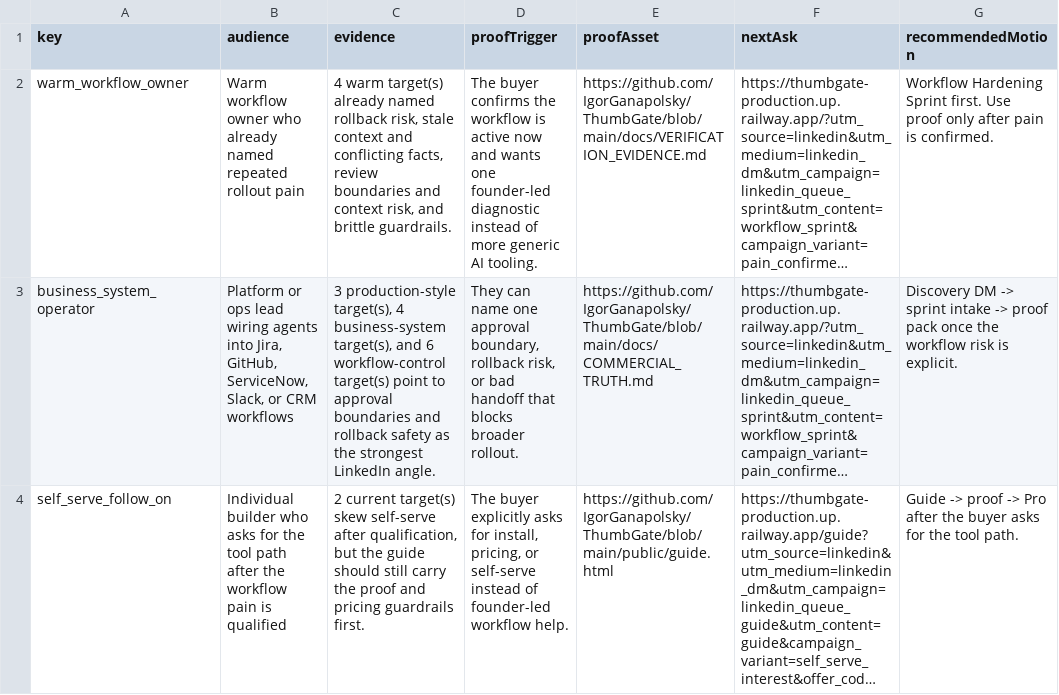
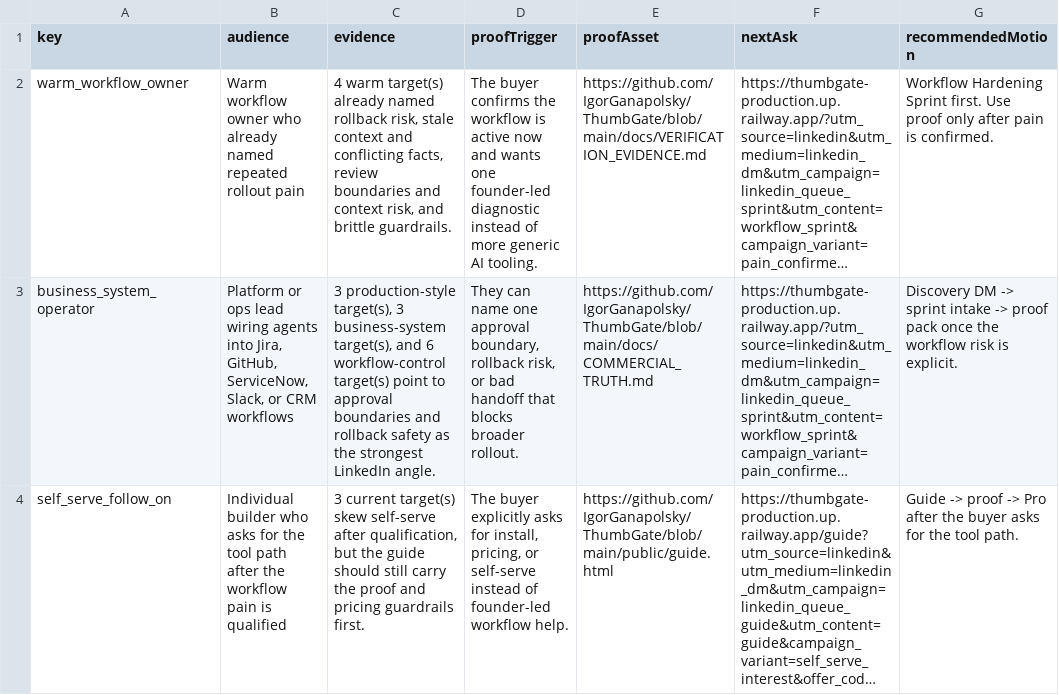
Before and after one commit to IgorGanapolsky/ThumbGate, a CSV file: docs/marketing/linkedin-operator-queue.csv, drawn as a sheet; long unchanged cells end in …; the diff names each change by its address in the sheet, - before the commit and + after, or states it on an @@ line.

```diff
--- a/docs/marketing/linkedin-operator-queue.csv
+++ b/docs/marketing/linkedin-operator-queue.csv
-C3 (evidence): …production-style target(s), 4 business-system target(s),…
+C3 (evidence): …production-style target(s), 3 business-system target(s),…
-C4 (evidence): 2 current target(s)…
+C4 (evidence): 3 current target(s)…
```
Also changed, not shown: docs/marketing/codex-ready-targets.csv, docs/marketing/gtm-target-queue.csv, 36 other files.
